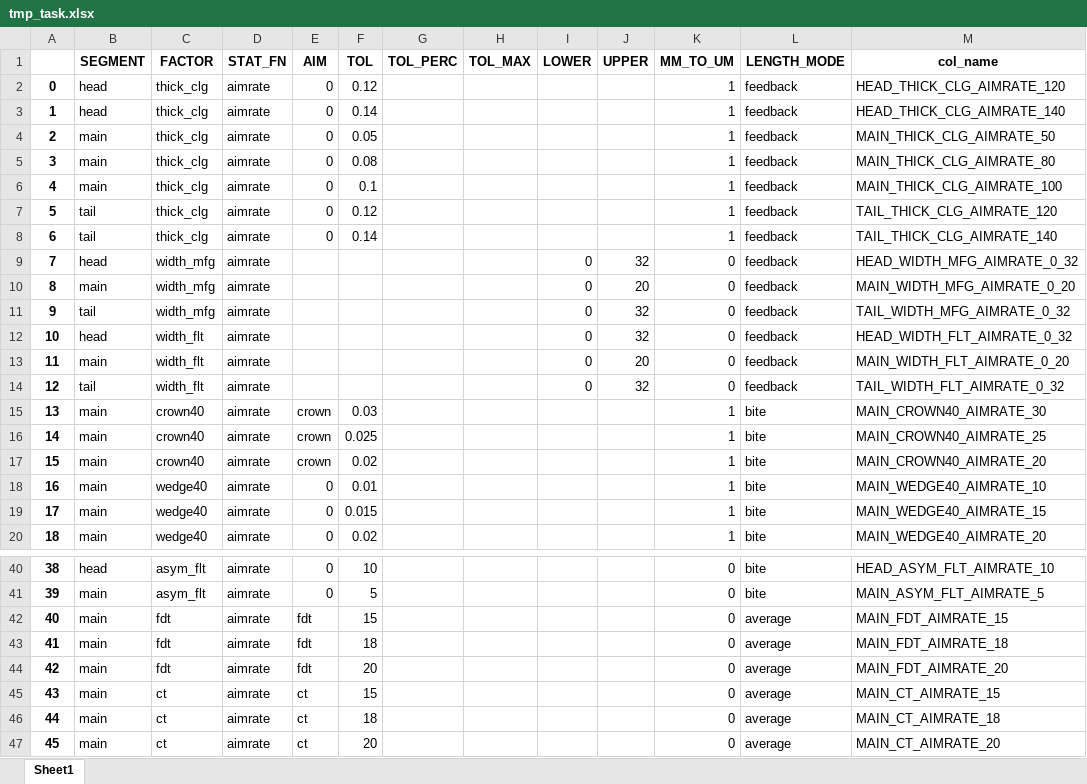
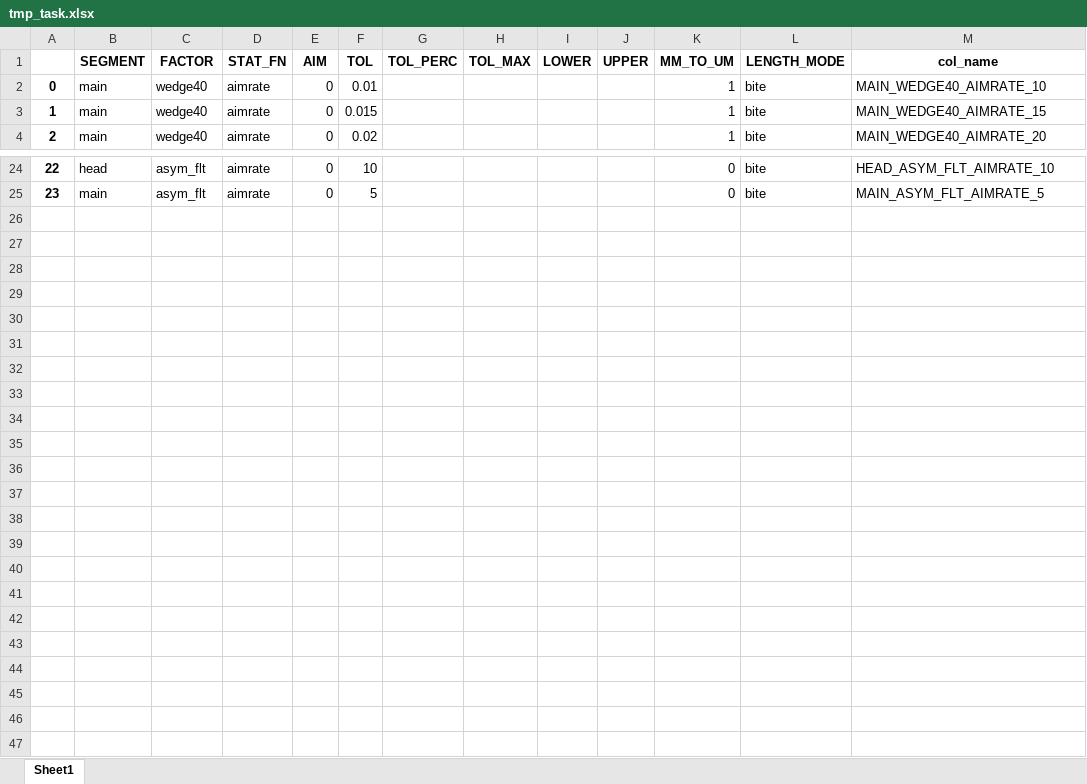
Before and after one commit to nekohor/pondo2, an Excel workbook: tmp/tmp_task.xlsx, sheet Sheet1, drawn as a sheet; only a part is shown, gaps mark what is left out; values as stored, in another font and other column widths than the file's, no borders; removed rows and columns are numbered as before the commit, all else as after; the diff names each change by its address in the sheet, - before the commit and + after, or states it on an @@ line.

Commit message:
fix bug in specific stat and socket stat

```diff
--- a/tmp/tmp_task.xlsx (sheet Sheet1)
+++ b/tmp/tmp_task.xlsx (sheet Sheet1)
-row 2: 0 | head | thick_clg | aimrate | 0 | 0.12 |  |  |  |  | 1 | feedback | HEAD_THICK_CLG_AIMRATE_120
-row 3: 1 | head | thick_clg | aimrate | 0 | 0.14 |  |  |  |  | 1 | feedback | HEAD_THICK_CLG_AIMRATE_140
-row 4: 2 | main | thick_clg | aimrate | 0 | 0.05 |  |  |  |  | 1 | feedback | MAIN_THICK_CLG_AIMRATE_50
-row 5: 3 | main | thick_clg | aimrate | 0 | 0.08 |  |  |  |  | 1 | feedback | MAIN_THICK_CLG_AIMRATE_80
-row 6: 4 | main | thick_clg | aimrate | 0 | 0.1 |  |  |  |  | 1 | feedback | MAIN_THICK_CLG_AIMRATE_100
-row 7: 5 | tail | thick_clg | aimrate | 0 | 0.12 |  |  |  |  | 1 | feedback | TAIL_THICK_CLG_AIMRATE_120
-row 8: 6 | tail | thick_clg | aimrate | 0 | 0.14 |  |  |  |  | 1 | feedback | TAIL_THICK_CLG_AIMRATE_140
-row 9: 7 | head | width_mfg | aimrate |  |  |  |  | 0 | 32 | 0 | feedback | HEAD_WIDTH_MFG_AIMRATE_0_32
-row 10: 8 | main | width_mfg | aimrate |  |  |  |  | 0 | 20 | 0 | feedback | MAIN_WIDTH_MFG_AIMRATE_0_20
-row 11: 9 | tail | width_mfg | aimrate |  |  |  |  | 0 | 32 | 0 | feedback | TAIL_WIDTH_MFG_AIMRATE_0_32
-row 12: 10 | head | width_flt | aimrate |  |  |  |  | 0 | 32 | 0 | feedback | HEAD_WIDTH_FLT_AIMRATE_0_32
-row 13: 11 | main | width_flt | aimrate |  |  |  |  | 0 | 20 | 0 | feedback | MAIN_WIDTH_FLT_AIMRATE_0_20
-row 14: 12 | tail | width_flt | aimrate |  |  |  |  | 0 | 32 | 0 | feedback | TAIL_WIDTH_FLT_AIMRATE_0_32
-row 15: 13 | main | crown40 | aimrate | crown | 0.03 |  |  |  |  | 1 | bite | MAIN_CROWN40_AIMRATE_30
-row 16: 14 | main | crown40 | aimrate | crown | 0.025 |  |  |  |  | 1 | bite | MAIN_CROWN40_AIMRATE_25
-row 17: 15 | main | crown40 | aimrate | crown | 0.02 |  |  |  |  | 1 | bite | MAIN_CROWN40_AIMRATE_20
@@ column A renumbered between rows 2 and 25 @@
-row 42: 40 | main | fdt | aimrate | fdt | 15 |  |  |  |  | 0 | average | MAIN_FDT_AIMRATE_15
-row 43: 41 | main | fdt | aimrate | fdt | 18 |  |  |  |  | 0 | average | MAIN_FDT_AIMRATE_18
-row 44: 42 | main | fdt | aimrate | fdt | 20 |  |  |  |  | 0 | average | MAIN_FDT_AIMRATE_20
-row 45: 43 | main | ct | aimrate | ct | 15 |  |  |  |  | 0 | average | MAIN_CT_AIMRATE_15
-row 46: 44 | main | ct | aimrate | ct | 18 |  |  |  |  | 0 | average | MAIN_CT_AIMRATE_18
-row 47: 45 | main | ct | aimrate | ct | 20 |  |  |  |  | 0 | average | MAIN_CT_AIMRATE_20
```
Also changed, not shown: tasks/task_table_cold.xlsx, 7 other files.
